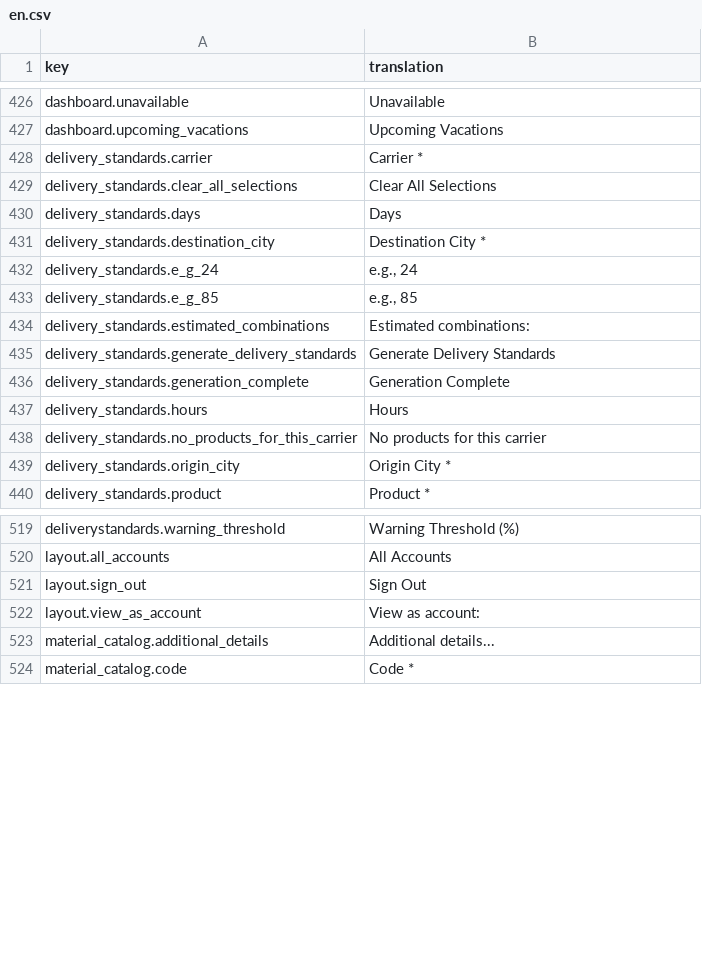
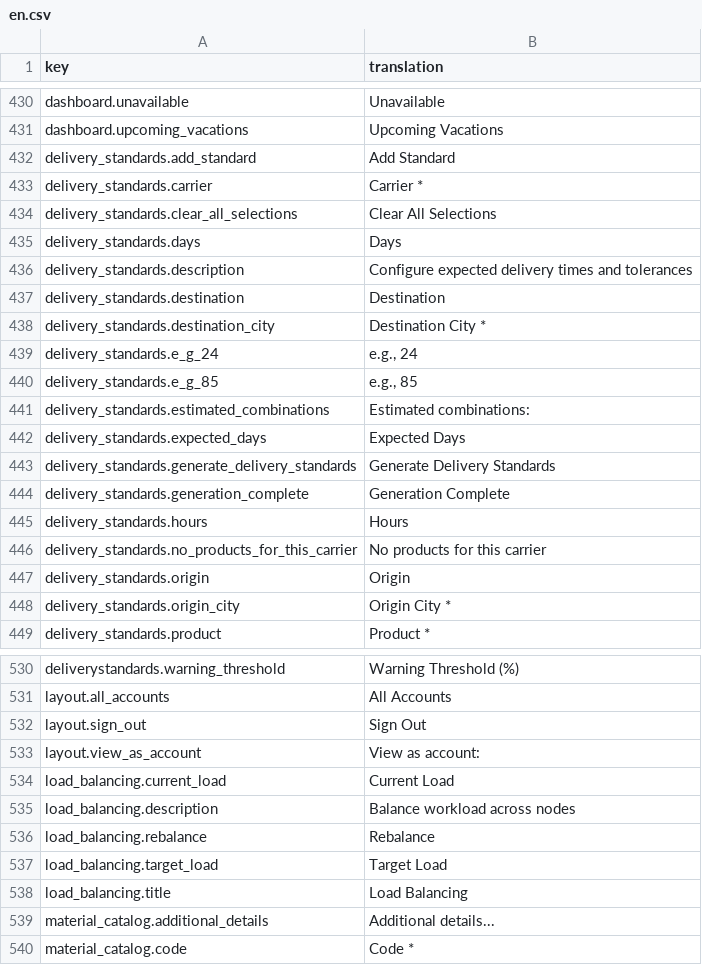
Before and after one commit to IgnacioFernandezSoriano/ONEMS, a CSV file: public/locales/en.csv, drawn as a sheet; only a part is shown, gaps mark what is left out; the diff covers the shown part only.

```diff
--- a/public/locales/en.csv
+++ b/public/locales/en.csv
@@ -427,2 +431,3 @@ dashboard.unavailable,Unavailable
 dashboard.upcoming_vacations,Upcoming Vacations
+delivery_standards.add_standard,Add Standard
 delivery_standards.carrier,Carrier *
@@ -430,2 +435,4 @@ delivery_standards.clear_all_selections,Clear All Selections
 delivery_standards.days,Days
+delivery_standards.description,Configure expected delivery times and tolerances
+delivery_standards.destination,Destination
 delivery_standards.destination_city,Destination City *
@@ -434,2 +441,3 @@ delivery_standards.e_g_85,"e.g., 85"
 delivery_standards.estimated_combinations,Estimated combinations:
+delivery_standards.expected_days,Expected Days
 delivery_standards.generate_delivery_standards,Generate Delivery Standards
@@ -438,2 +446,3 @@ delivery_standards.hours,Hours
 delivery_standards.no_products_for_this_carrier,No products for this carrier
+delivery_standards.origin,Origin
 delivery_standards.origin_city,Origin City *
@@ -522,2 +533,7 @@ layout.sign_out,Sign Out
 layout.view_as_account,View as account:
+load_balancing.current_load,Current Load
+load_balancing.description,Balance workload across nodes
+load_balancing.rebalance,Rebalance
+load_balancing.target_load,Target Load
+load_balancing.title,Load Balancing
 material_catalog.additional_details,Additional details...
```
Also changed, not shown: 18 added rows elsewhere in this file, public/locales/fr.csv.
